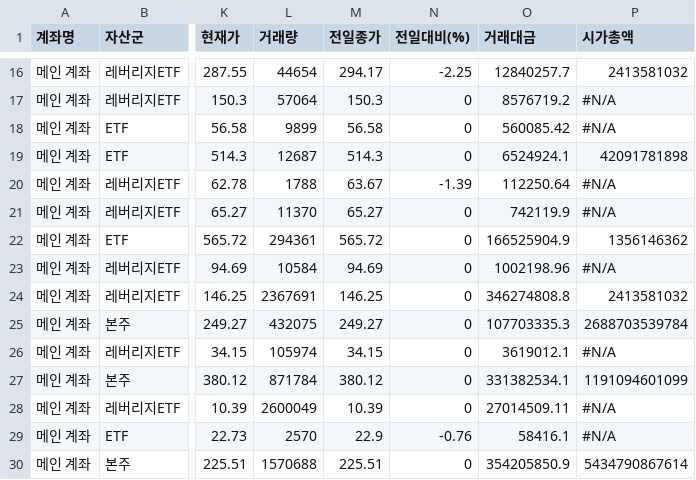
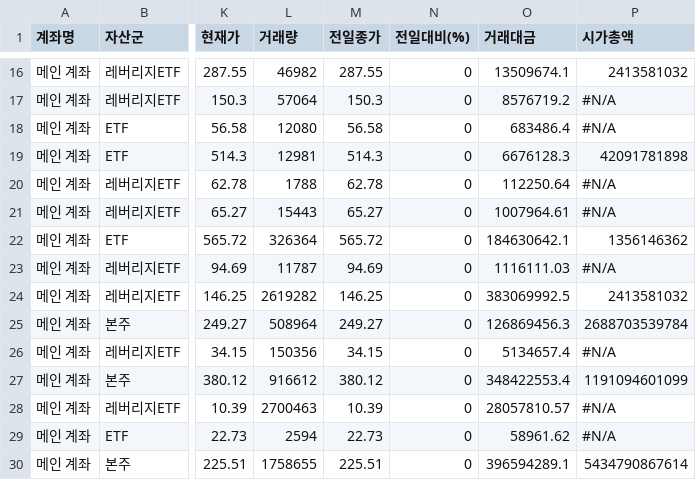
Before and after one commit to yr857511-cpu/INVESTLAB, a CSV file: sheet.csv, drawn as a sheet; only a part is shown, gaps mark what is left out; the diff covers the shown part only; the diff names each change by its address in the sheet, - before the commit and + after, or states it on an @@ line.

```diff
--- a/sheet.csv
+++ b/sheet.csv
-L16 (거래량): 44654
+L16 (거래량): 46982
-M16 (전일종가): 294.17
+M16 (전일종가): 287.55
-N16 (전일대비(%)): -2.25
+N16 (전일대비(%)): 0
-O16 (거래대금): 12840257.7
+O16 (거래대금): 13509674.1
-L18 (거래량): 9899
+L18 (거래량): 12080
-O18 (거래대금): 560085.42
+O18 (거래대금): 683486.4
-L19 (거래량): 12687
+L19 (거래량): 12981
-O19 (거래대금): 6524924.1
+O19 (거래대금): 6676128.3
-M20 (전일종가): 63.67
+M20 (전일종가): 62.78
-N20 (전일대비(%)): -1.39
+N20 (전일대비(%)): 0
-L21 (거래량): 11370
+L21 (거래량): 15443
-O21 (거래대금): 742119.9
+O21 (거래대금): 1007964.61
-L22 (거래량): 294361
+L22 (거래량): 326364
-O22 (거래대금): 166525904.9
+O22 (거래대금): 184630642.1
-L23 (거래량): 10584
+L23 (거래량): 11787
-O23 (거래대금): 1002198.96
+O23 (거래대금): 1116111.03
-L24 (거래량): 2367691
+L24 (거래량): 2619282
-O24 (거래대금): 346274808.8
+O24 (거래대금): 383069992.5
-L25 (거래량): 432075
+L25 (거래량): 508964
-O25 (거래대금): 107703335.3
+O25 (거래대금): 126869456.3
-L26 (거래량): 105974
+L26 (거래량): 150356
-O26 (거래대금): 3619012.1
+O26 (거래대금): 5134657.4
-L27 (거래량): 871784
+L27 (거래량): 916612
-O27 (거래대금): 331382534.1
+O27 (거래대금): 348422553.4
-L28 (거래량): 2600049
+L28 (거래량): 2700463
-O28 (거래대금): 27014509.11
+O28 (거래대금): 28057810.57
-L29 (거래량): 2570
+L29 (거래량): 2594
-M29 (전일종가): 22.9
+M29 (전일종가): 22.73
-N29 (전일대비(%)): -0.76
+N29 (전일대비(%)): 0
-O29 (거래대금): 58416.1
+O29 (거래대금): 58961.62
-L30 (거래량): 1570688
+L30 (거래량): 1758655
-O30 (거래대금): 354205850.9
+O30 (거래대금): 396594289.1
```
Also changed, not shown: 156 edited cells elsewhere in this file.
